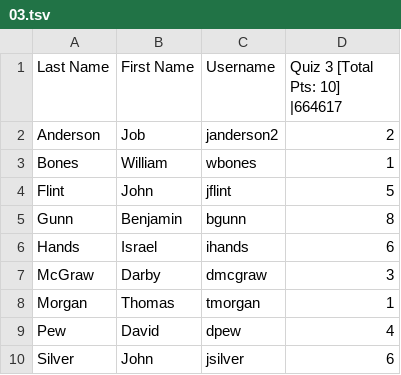
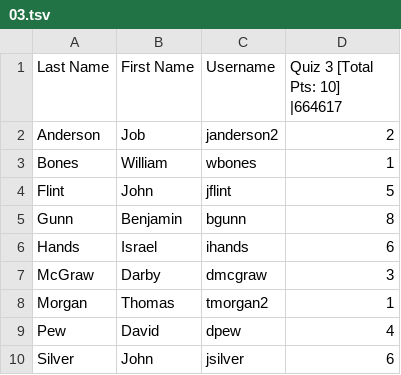
Before and after one commit to nbeaver/offline-grades-upload, a TSV file: 03.tsv, drawn as a sheet; the diff names each change by its address in the sheet, - before the commit and + after, or states it on an @@ line.

Commit message:
Better system using ODS for entry and individual TSV files for upload.

```diff
--- a/03.tsv
+++ b/03.tsv
-C8 (Username): tmorgan
+C8 (Username): tmorgan2
```
Also changed, not shown: 6 other files.
